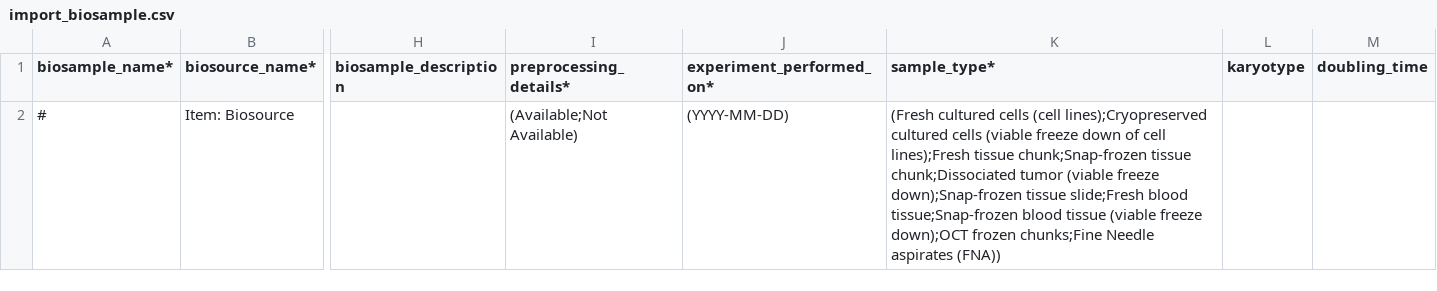
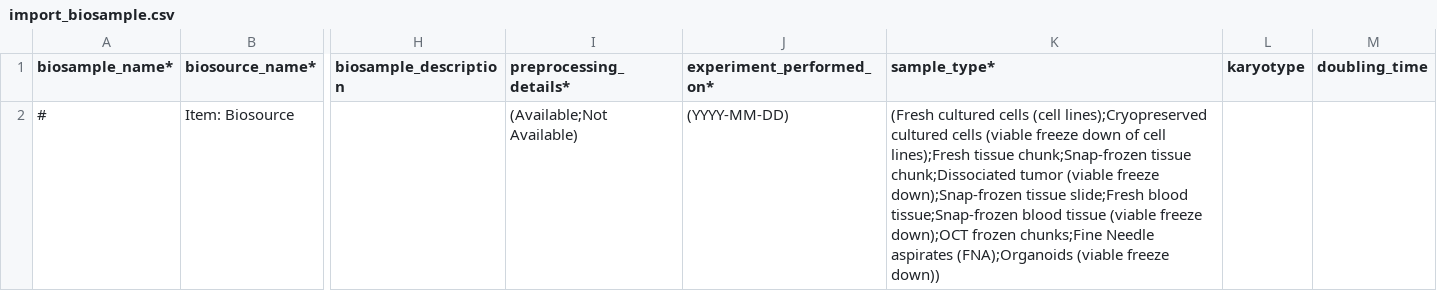
Before and after one commit to LupienLab/ims_docker, a CSV file: ims/metadata/static/import_biosample.csv, drawn as a sheet; only a part is shown, gaps mark what is left out; the diff names each change by its address in the sheet, - before the commit and + after, or states it on an @@ line.

```diff
--- a/ims/metadata/static/import_biosample.csv
+++ b/ims/metadata/static/import_biosample.csv
-K2 (sample_type*): …Needle aspirates (FNA))
+K2 (sample_type*): …Needle aspirates (FNA);Organoids (viable freeze down))
```
Also changed, not shown: ims/metadata/static/import_biosource.csv.
